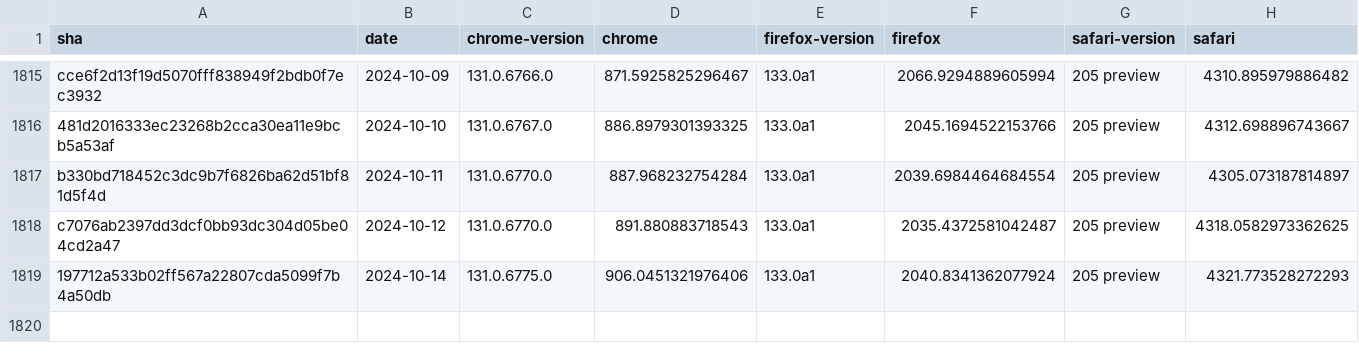
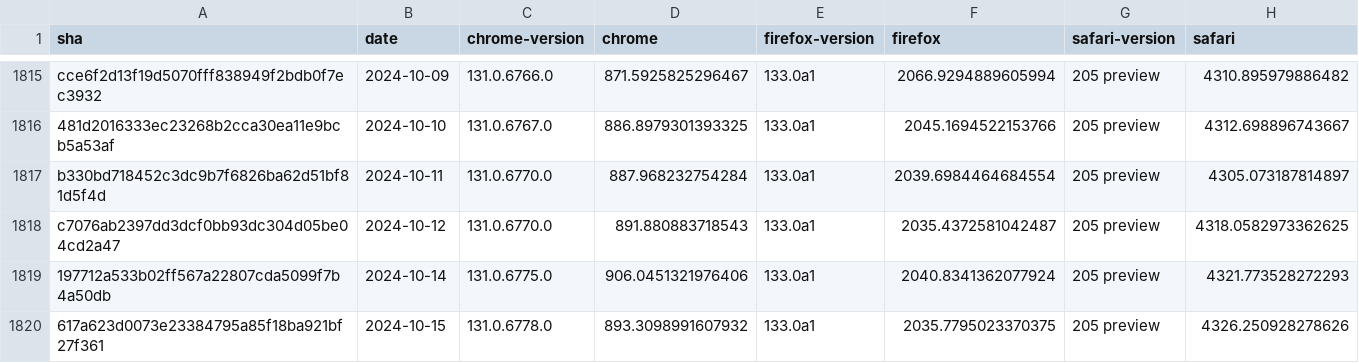
Before and after one commit to gsnedders/results-analysis, a CSV file: data/experimental-browser-specific-failures.csv, drawn as a sheet; only a part is shown, gaps mark what is left out.

```diff
--- a/data/experimental-browser-specific-failures.csv
+++ b/data/experimental-browser-specific-failures.csv
@@ -1819 +1819,2 @@ c7076ab2397dd3dcf0bb93dc304d05be04cd2a47,2024-10-12,131.0.6770.0,891.88088371854
 197712a533b02ff567a22807cda5099f7b4a50db,2024-10-14,131.0.6775.0,906.0451321976406,133.0a1,2040.8341362077924,205 preview,4321.773528272293
+617a623d0073e23384795a85f18ba921bf27f361,2024-10-15,131.0.6778.0,893.3098991607932,133.0a1,2035.7795023370375,205 preview,4326.250928278626
```
Also changed, not shown: data/interop-2023/interop-2023-experimental-v2.csv, data/interop-2024/interop-2024-experimental-v2.csv.
